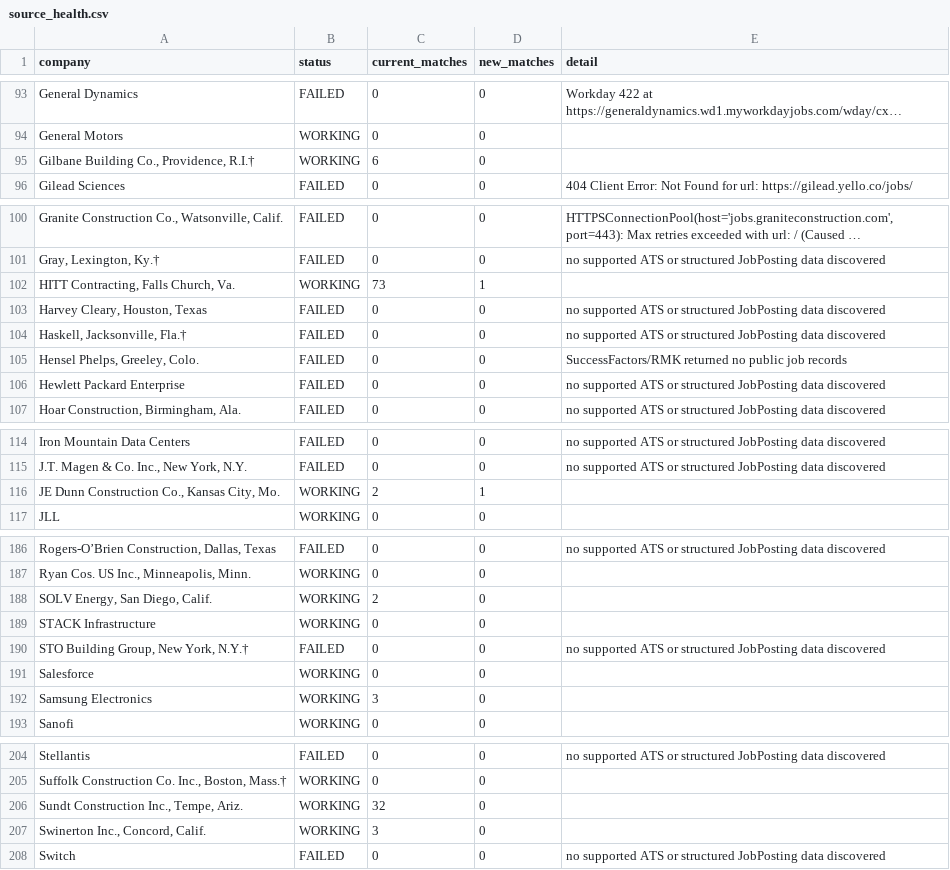
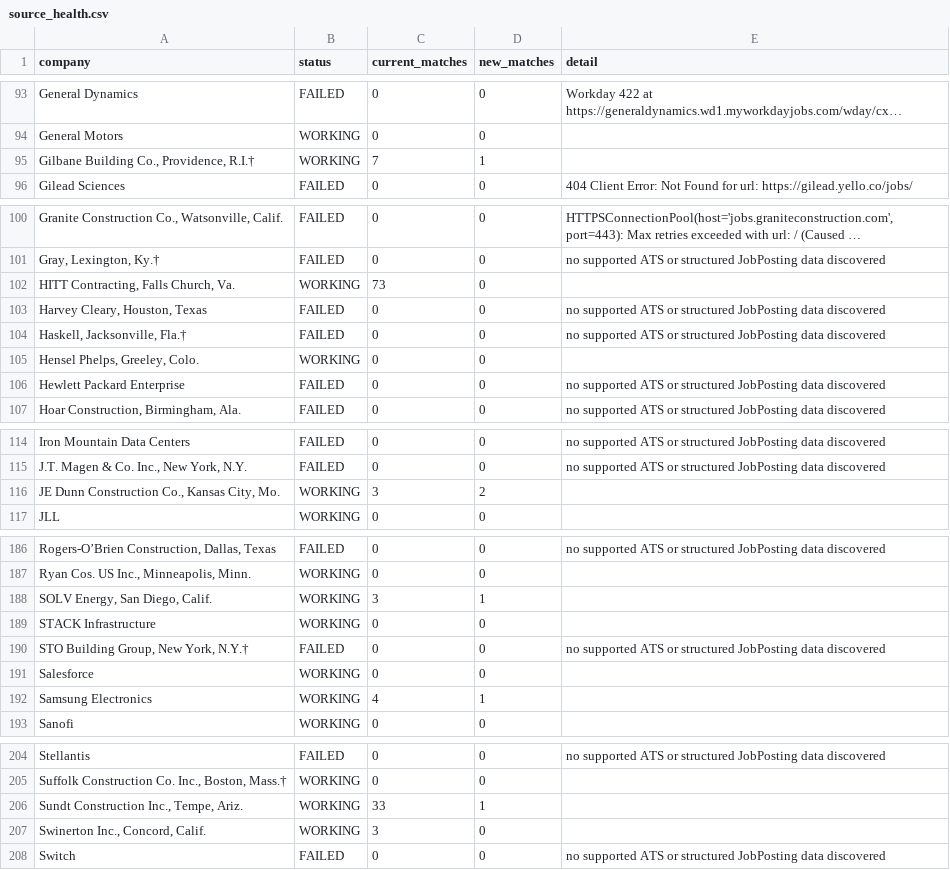
Before and after one commit to sandeepreddy46-max/Jobscrapper, a CSV file: source_health.csv, drawn as a sheet; only a part is shown, gaps mark what is left out; long unchanged cells end in …; the diff covers the shown part only; the diff names each change by its address in the sheet, - before the commit and + after, or states it on an @@ line.

```diff
--- a/source_health.csv
+++ b/source_health.csv
-C95 (current_matches): 6
+C95 (current_matches): 7
-D95 (new_matches): 0
+D95 (new_matches): 1
-D102 (new_matches): 1
+D102 (new_matches): 0
-B105 (status): FAILED
+B105 (status): WORKING
-E105 (detail): SuccessFactors/RMK returned no public job records
+E105 (detail): (empty)
-C116 (current_matches): 2
+C116 (current_matches): 3
-D116 (new_matches): 1
+D116 (new_matches): 2
-C188 (current_matches): 2
+C188 (current_matches): 3
-D188 (new_matches): 0
+D188 (new_matches): 1
-C192 (current_matches): 3
+C192 (current_matches): 4
-D192 (new_matches): 0
+D192 (new_matches): 1
-C206 (current_matches): 32
+C206 (current_matches): 33
-D206 (new_matches): 0
+D206 (new_matches): 1
```
Also changed, not shown: 6 edited cells elsewhere in this file, current_jobs.csv, new_jobs.csv, 3 other files.
